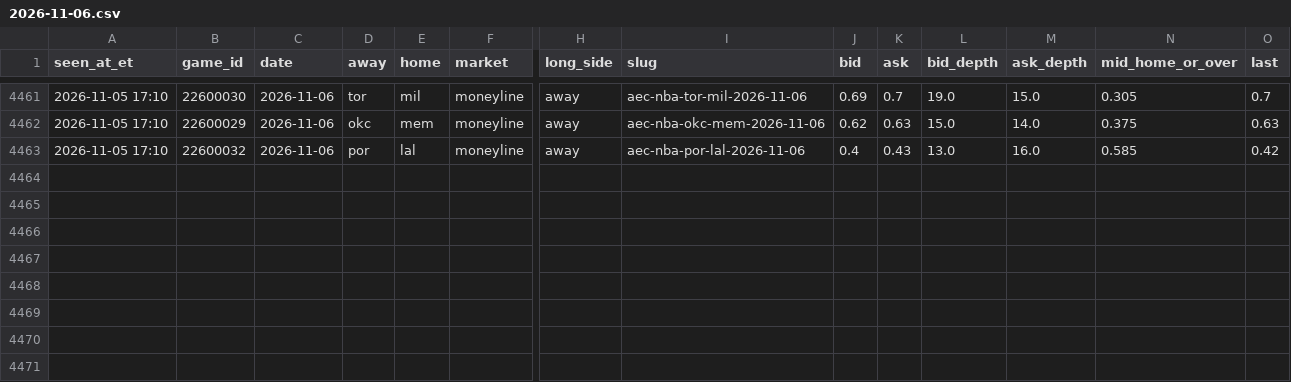
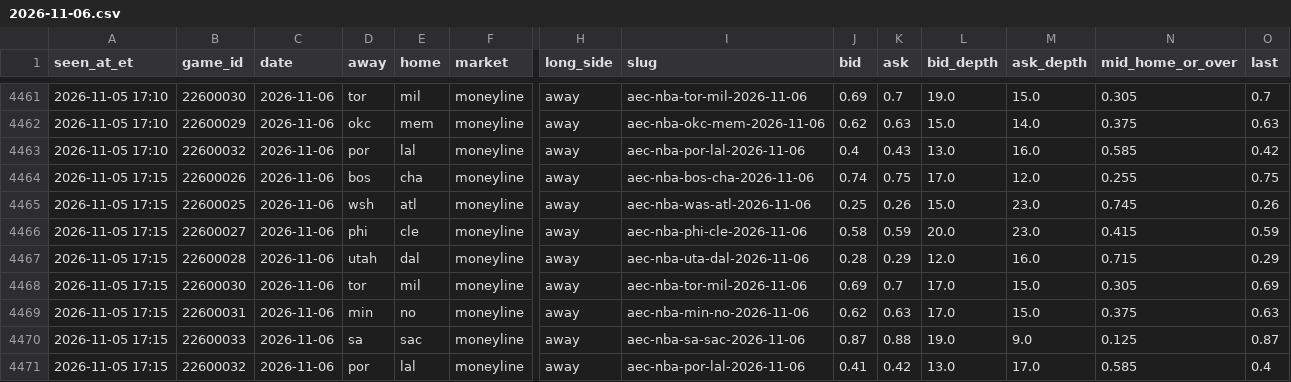
Before and after one commit to JeffreyD24/nba-mixed-model, a CSV file: research/polymarket/2026-11-06.csv, drawn as a sheet; only a part is shown, gaps mark what is left out; rows hold the shown columns only; the diff names each change by its address in the sheet, - before the commit and + after, or states it on an @@ line.

```diff
--- a/research/polymarket/2026-11-06.csv
+++ b/research/polymarket/2026-11-06.csv
+row 4464: 2026-11-05 17:15 | 22600026 | 2026-11-06 | bos | cha | moneyline | away | aec-nba-bos-cha-2026-11-06 | 0.74 | 0.75 | 17.0 | 12.0 | 0.255 | 0.75
+row 4465: 2026-11-05 17:15 | 22600025 | 2026-11-06 | wsh | atl | moneyline | away | aec-nba-was-atl-2026-11-06 | 0.25 | 0.26 | 15.0 | 23.0 | 0.745 | 0.26
+row 4466: 2026-11-05 17:15 | 22600027 | 2026-11-06 | phi | cle | moneyline | away | aec-nba-phi-cle-2026-11-06 | 0.58 | 0.59 | 20.0 | 23.0 | 0.415 | 0.59
+row 4467: 2026-11-05 17:15 | 22600028 | 2026-11-06 | utah | dal | moneyline | away | aec-nba-uta-dal-2026-11-06 | 0.28 | 0.29 | 12.0 | 16.0 | 0.715 | 0.29
+row 4468: 2026-11-05 17:15 | 22600030 | 2026-11-06 | tor | mil | moneyline | away | aec-nba-tor-mil-2026-11-06 | 0.69 | 0.7 | 17.0 | 15.0 | 0.305 | 0.69
+row 4469: 2026-11-05 17:15 | 22600031 | 2026-11-06 | min | no | moneyline | away | aec-nba-min-no-2026-11-06 | 0.62 | 0.63 | 17.0 | 15.0 | 0.375 | 0.63
+row 4470: 2026-11-05 17:15 | 22600033 | 2026-11-06 | sa | sac | moneyline | away | aec-nba-sa-sac-2026-11-06 | 0.87 | 0.88 | 19.0 | 9.0 | 0.125 | 0.87
+row 4471: 2026-11-05 17:15 | 22600032 | 2026-11-06 | por | lal | moneyline | away | aec-nba-por-lal-2026-11-06 | 0.41 | 0.42 | 13.0 | 17.0 | 0.585 | 0.4
```
Also changed, not shown: research/periods/2026-11-05.csv, research/polymarket/2026-11-08.csv, 27 other files.
